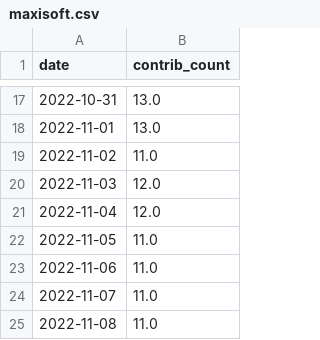
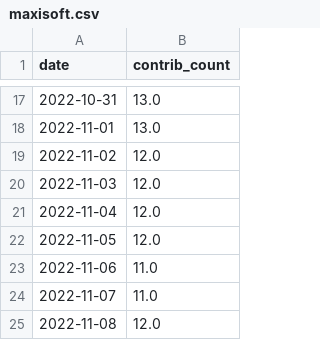
Before and after one commit to maxisoft/github-contributions-predictor, a CSV file: maxisoft.csv, drawn as a sheet; only a part is shown, gaps mark what is left out.

Commit message:
Automatic commit for latest predictions with with_scaling

```diff
--- a/maxisoft.csv
+++ b/maxisoft.csv
@@ -18,8 +18,8 @@ date,contrib_count
 2022-11-01,13.0
-2022-11-02,11.0
+2022-11-02,12.0
 2022-11-03,12.0
 2022-11-04,12.0
-2022-11-05,11.0
+2022-11-05,12.0
 2022-11-06,11.0
 2022-11-07,11.0
-2022-11-08,11.0
+2022-11-08,12.0
```
